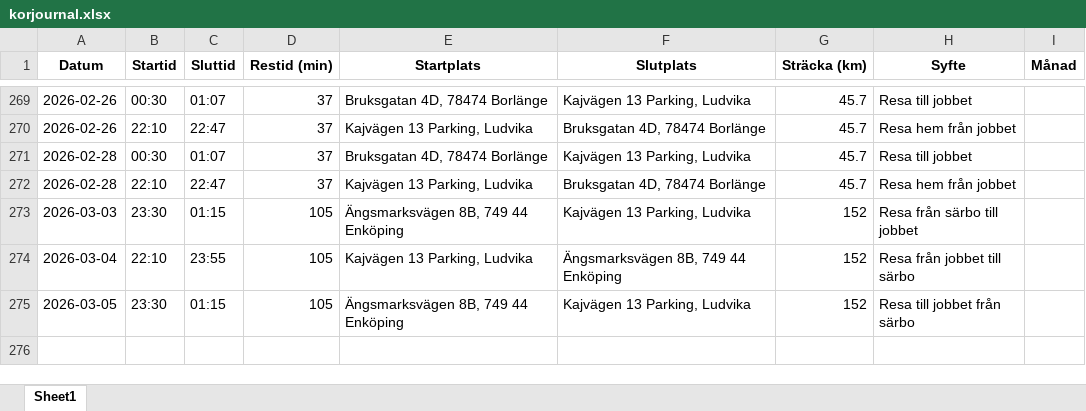
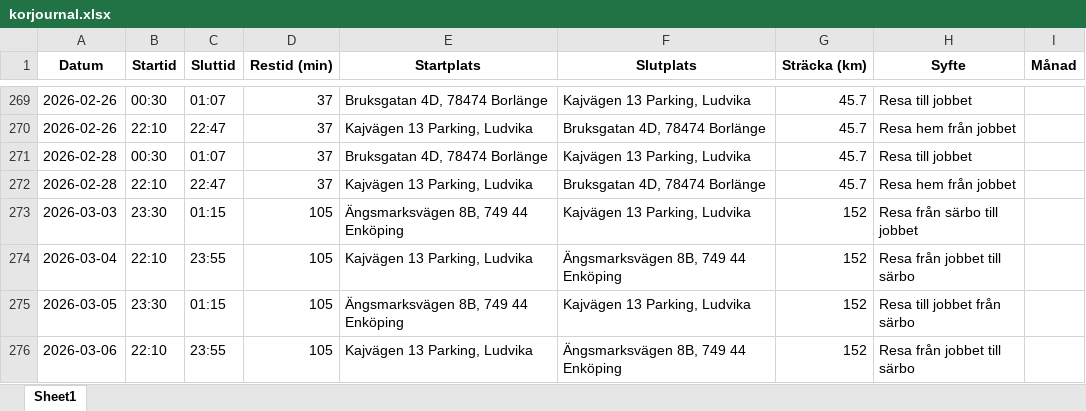
Before and after one commit to Hennerfors/Drivingrecord, an Excel workbook: korjournal.xlsx, sheet Sheet1, drawn as a sheet; only a part is shown, gaps mark what is left out; values as stored, in another font and other column widths than the file's, no borders; the diff names each change by its address in the sheet, - before the commit and + after, or states it on an @@ line.

Commit message:
Uppdaterad 2026-03-06 13:00:46.959565

```diff
--- a/korjournal.xlsx (sheet Sheet1)
+++ b/korjournal.xlsx (sheet Sheet1)
+row 276: 2026-03-06 | 22:10 | 23:55 | 105 | Kajvägen 13 Parking, Ludvika | Ängsmarksvägen 8B, 749 44 Enköping | 152 | Resa från jobbet till särbo
```
